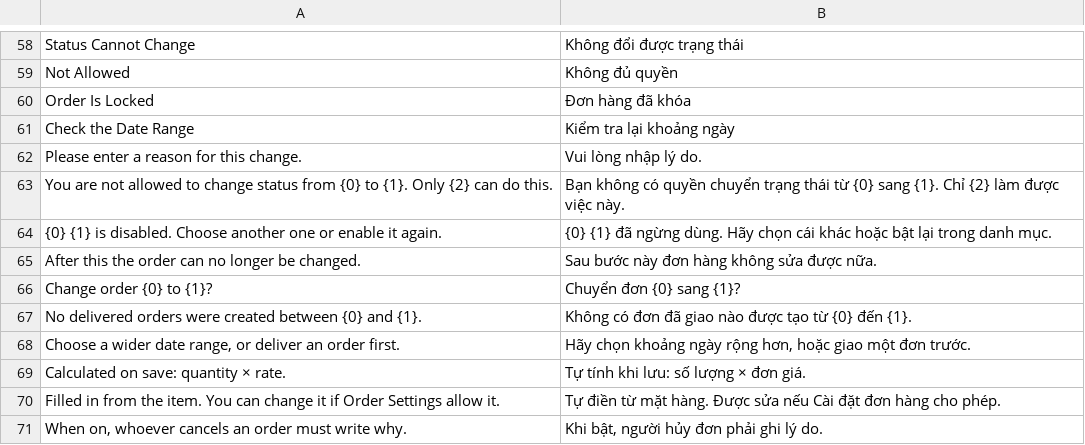
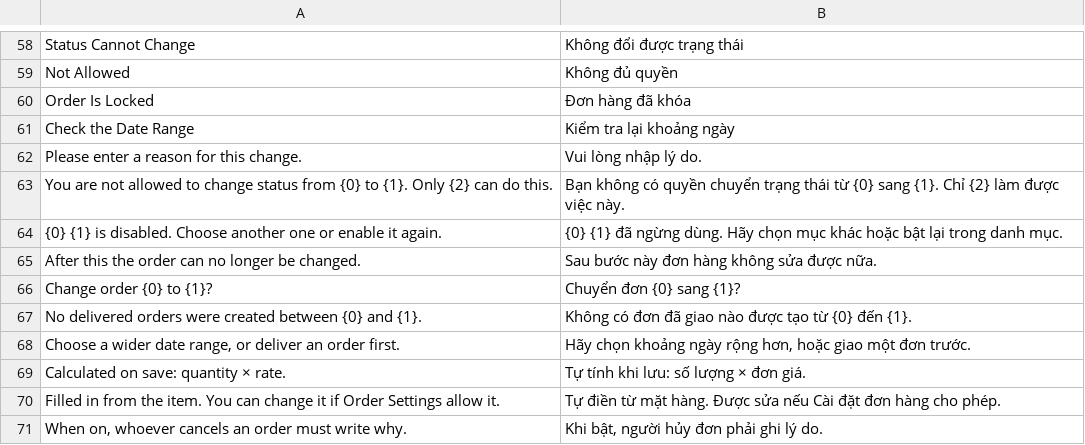
Before and after one commit to ItsNLVu/order_management, a CSV file: order_management/translations/vi.csv, drawn as a sheet; only a part is shown, gaps mark what is left out.

```diff
--- a/order_management/translations/vi.csv
+++ b/order_management/translations/vi.csv
@@ -63,3 +63,3 @@ Please enter a reason for this change.,Vui lòng nhập lý do.
 "You are not allowed to change status from {0} to {1}. Only {2} can do this.","Bạn không có quyền chuyển trạng thái từ {0} sang {1}. Chỉ {2} làm được việc này."
-{0} {1} is disabled. Choose another one or enable it again.,{0} {1} đã ngừng dùng. Hãy chọn cái khác hoặc bật lại trong danh mục.
+{0} {1} is disabled. Choose another one or enable it again.,{0} {1} đã ngừng dùng. Hãy chọn mục khác hoặc bật lại trong danh mục.
 After this the order can no longer be changed.,Sau bước này đơn hàng không sửa được nữa.
```
Also changed, not shown: 1 other file.
